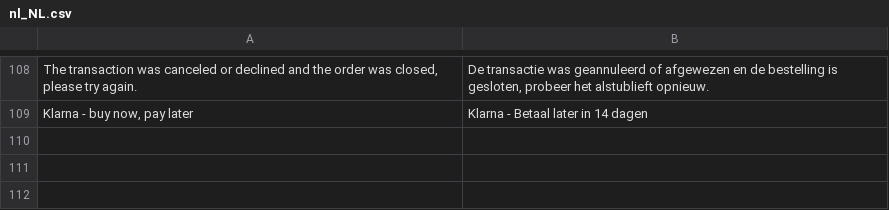
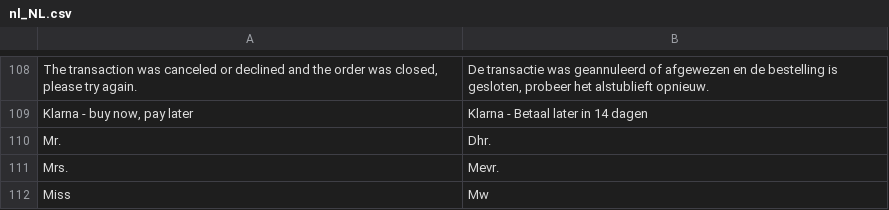
Before and after one commit to MultiSafepay/magento2-core, a CSV file: i18n/nl_NL.csv, drawn as a sheet; only a part is shown, gaps mark what is left out.

Commit message:
added translations to checkout fields

```diff
--- a/i18n/nl_NL.csv
+++ b/i18n/nl_NL.csv
@@ -109 +109,4 @@
 "Klarna - buy now, pay later", "Klarna - Betaal later in 14 dagen"
+"Mr.","Dhr."
+"Mrs.","Mevr."
+"Miss","Mw"
```
Also changed, not shown: 1 other file.
